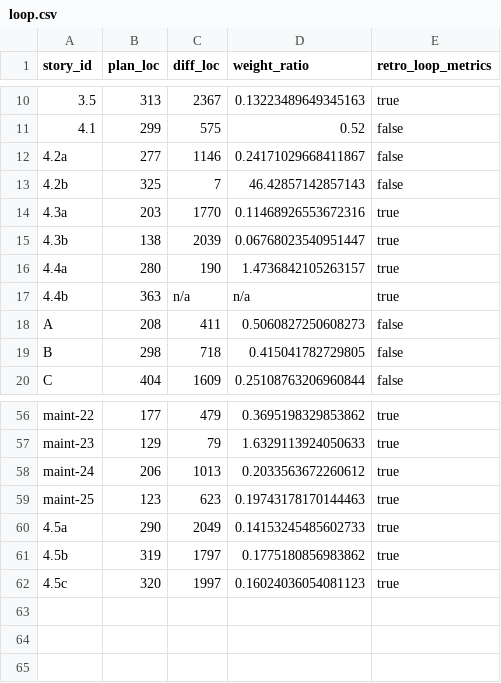
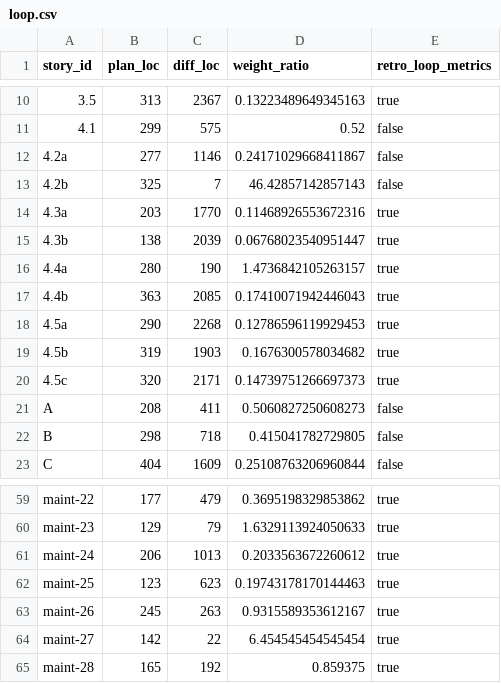
Before and after one commit to xavierbriand/accounting, a CSV file: docs/metrics/loop.csv, drawn as a sheet; only a part is shown, gaps mark what is left out.

```diff
--- a/docs/metrics/loop.csv
+++ b/docs/metrics/loop.csv
@@ -16,3 +16,6 @@ story_id,plan_loc,diff_loc,weight_ratio,retro_loop_metrics
 4.4a,280,190,1.4736842105263157,true
-4.4b,363,n/a,n/a,true
+4.4b,363,2085,0.17410071942446043,true
+4.5a,290,2268,0.12786596119929453,true
+4.5b,319,1903,0.1676300578034682,true
+4.5c,320,2171,0.14739751266697373,true
 A,208,411,0.5060827250608273,false
@@ -59,4 +62,4 @@ maint-24,206,1013,0.2033563672260612,true
 maint-25,123,623,0.19743178170144463,true
-4.5a,290,2049,0.14153245485602733,true
-4.5b,319,1797,0.1775180856983862,true
-4.5c,320,1997,0.16024036054081123,true
+maint-26,245,263,0.9315589353612167,true
+maint-27,142,22,6.454545454545454,true
+maint-28,165,192,0.859375,true
```
Also changed, not shown: 1 other file.
